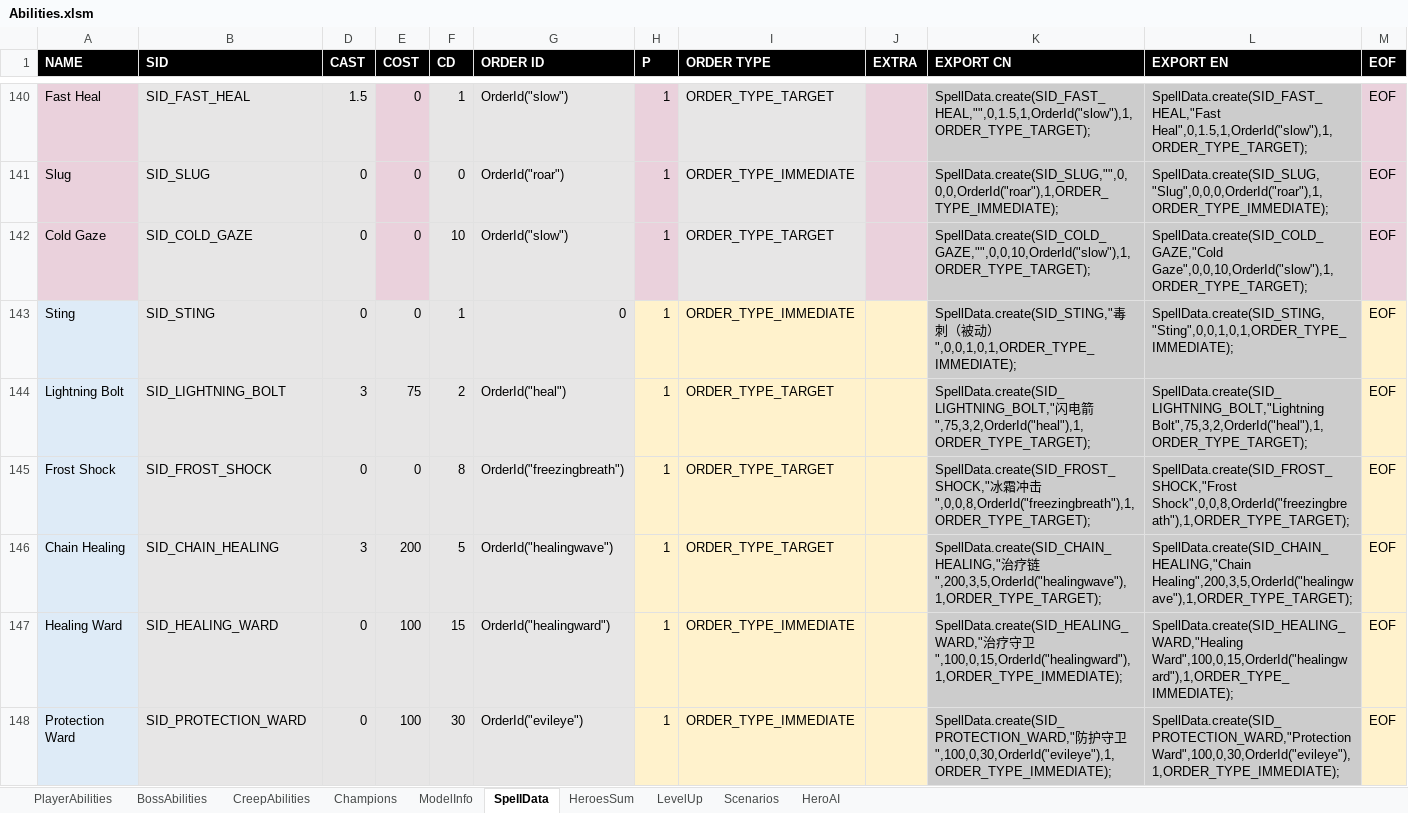
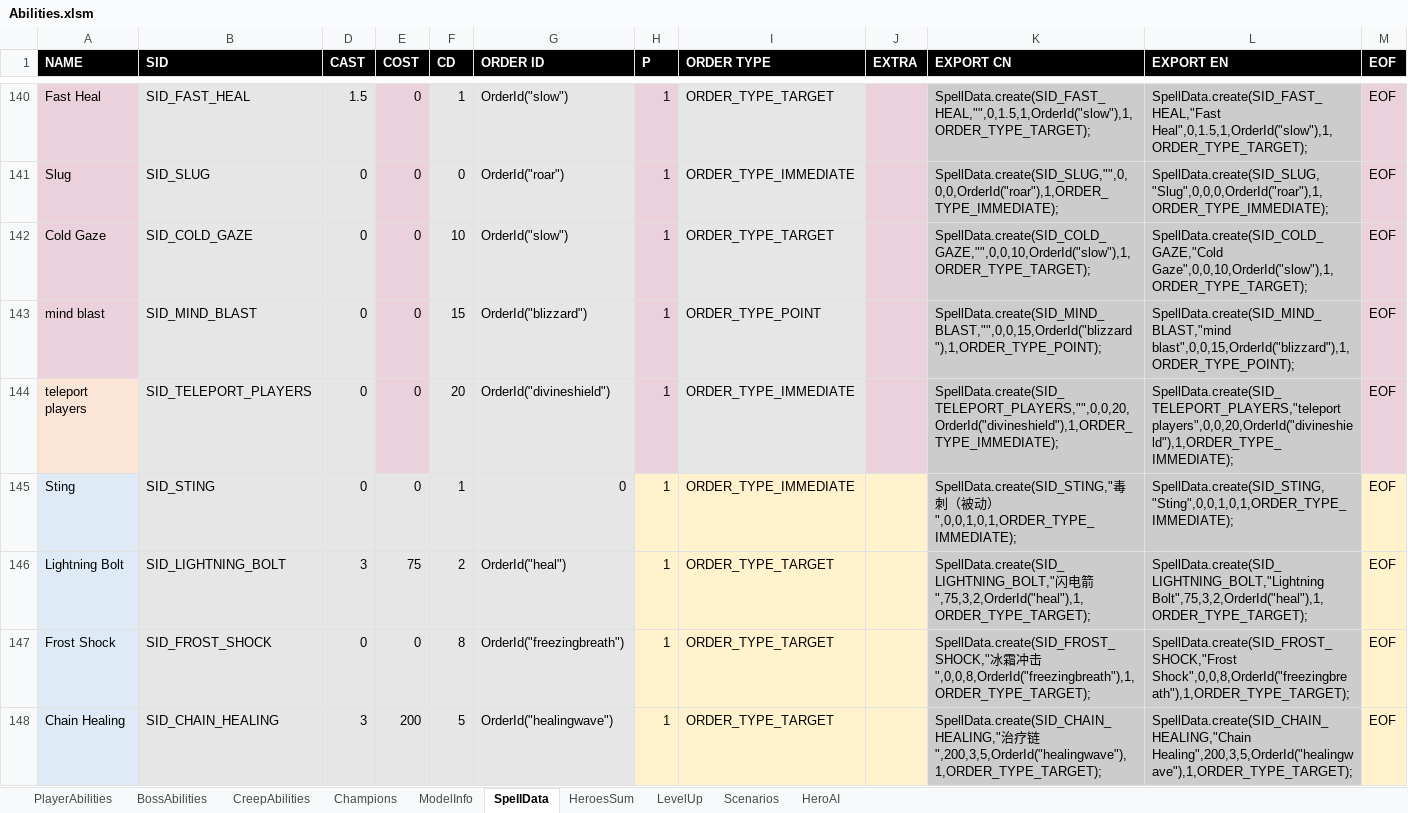
Before and after one commit to yatyricky/Zulaman-WE, an Excel workbook: assets/data/Abilities.xlsm, sheet SpellData, drawn as a sheet; only a part is shown, gaps mark what is left out; the shorter side is filled out with more unchanged rows; values as stored, in another font and other column widths than the file's, no borders; conditional formats not drawn; the diff names each change by its address in the sheet, - before the commit and + after, or states it on an @@ line.

```diff
--- a/assets/data/Abilities.xlsm (sheet SpellData)
+++ b/assets/data/Abilities.xlsm (sheet SpellData)
+row 143: mind blast | SID_MIND_BLAST | 0 | 0 | 15 | OrderId("blizzard") | 1 | ORDER_TYPE_POINT |  | SpellData.create(SID_MIND_BLAST,"",0,0,15,OrderId("blizzard"),1,ORDER_TYPE_POINT); | SpellData.create(SID_MIND_BLAST,"mind blast",0,0,15,OrderId("blizzard"),1,ORDER_TYPE_POINT); | EOF
+row 144: teleport players | SID_TELEPORT_PLAYERS | 0 | 0 | 20 | OrderId("divineshield") | 1 | ORDER_TYPE_IMMEDIATE |  | SpellData.create(SID_TELEPORT_PLAYERS,"",0,0,20,OrderId("divineshield"),1,ORDER_TYPE_IMMEDIATE); | SpellData.create(SID_TELEPORT_PLAYERS,"teleport players",0,0,20,OrderId("divineshield"),1,ORDER_TYPE_IMMEDIATE); | EOF
```
Also changed, not shown: sheet BossAbilities, 7 other files.
